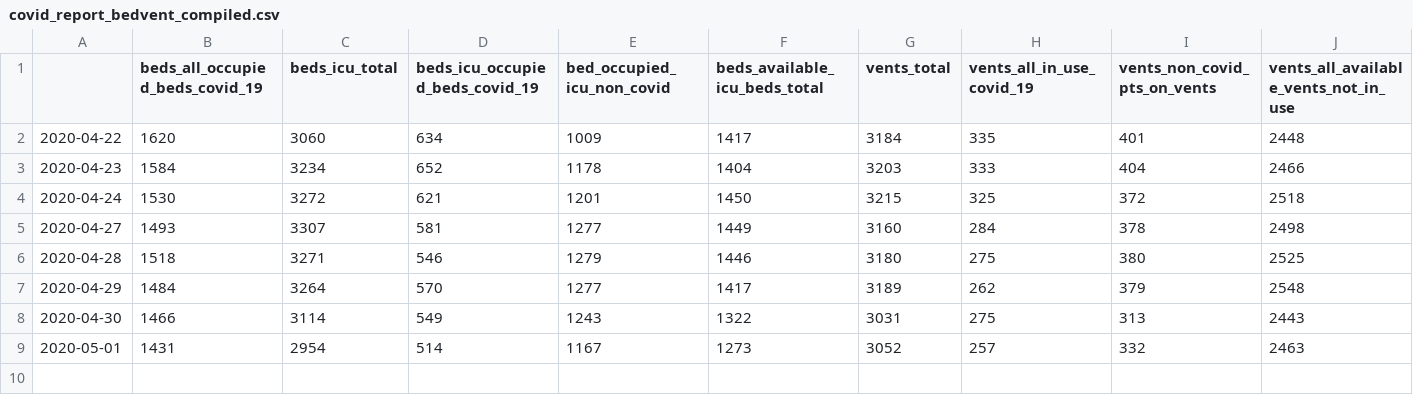
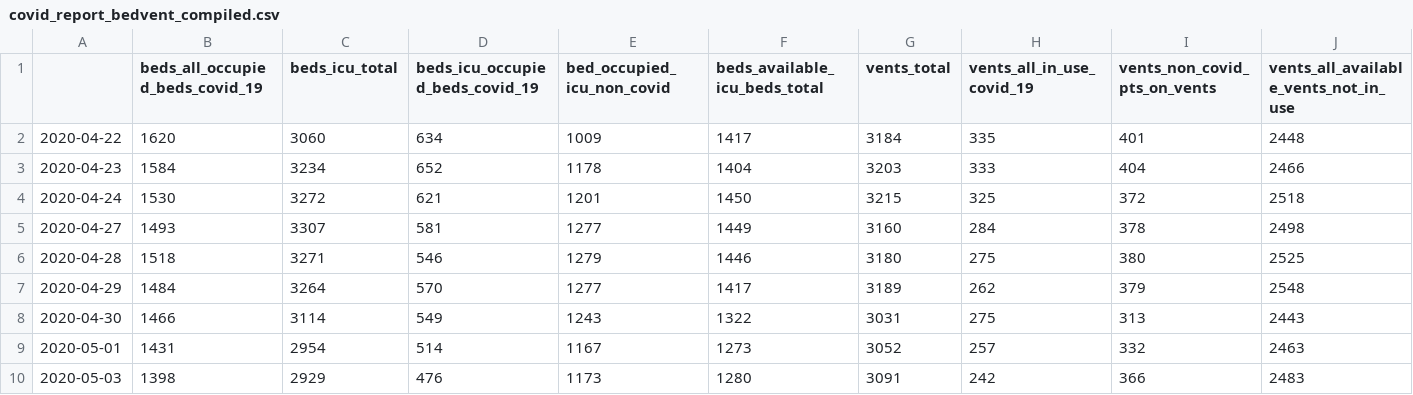
Before and after one commit to trimble/wiki_covid_tables, a CSV file: covid_report_bedvent_compiled.csv, drawn as a sheet; the diff names each change by its address in the sheet, - before the commit and + after, or states it on an @@ line.

Commit message:
Update collected bed vents data for today

```diff
--- a/covid_report_bedvent_compiled.csv
+++ b/covid_report_bedvent_compiled.csv
+row 10: 2020-05-03 | 1398 | 2929 | 476 | 1173 | 1280 | 3091 | 242 | 366 | 2483
```
